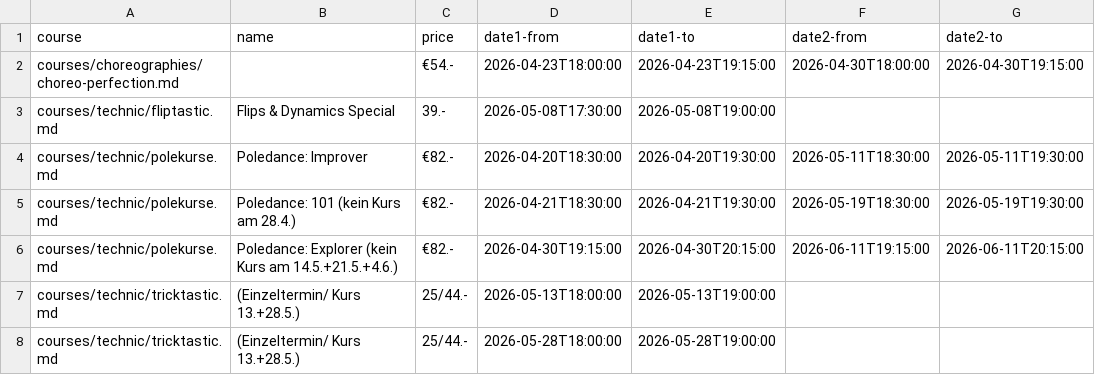
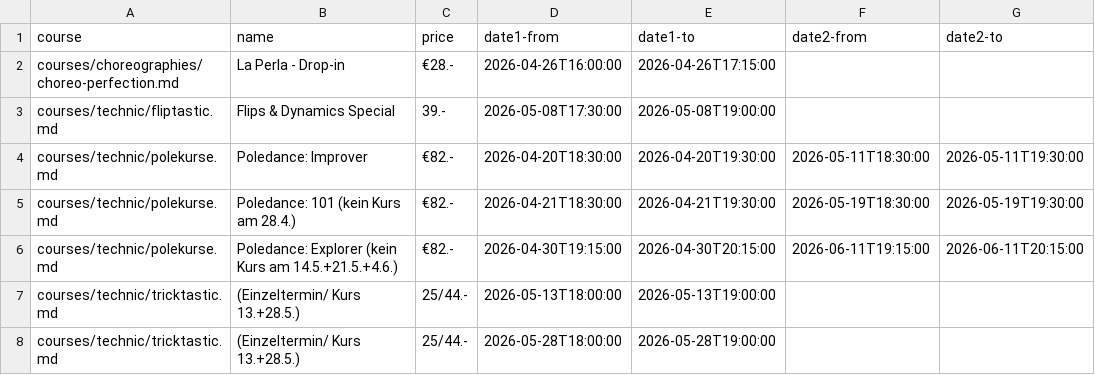
Before and after one commit to ivypoledance/ivypoledance.github.io, a CSV file: coursedates.csv, drawn as a sheet.

Commit message:
Update coursedates.csv

```diff
--- a/coursedates.csv
+++ b/coursedates.csv
@@ -1,3 +1,3 @@
 course,name,price,date1-from,date1-to,date2-from,date2-to
-courses/choreographies/choreo-perfection.md,,€54.-,2026-04-23T18:00:00,2026-04-23T19:15:00,2026-04-30T18:00:00,2026-04-30T19:15:00
+courses/choreographies/choreo-perfection.md,La Perla - Drop-in,€28.-,2026-04-26T16:00:00,2026-04-26T17:15:00,,
 courses/technic/fliptastic.md,Flips & Dynamics Special,39.-,2026-05-08T17:30:00,2026-05-08T19:00:00,,
```
